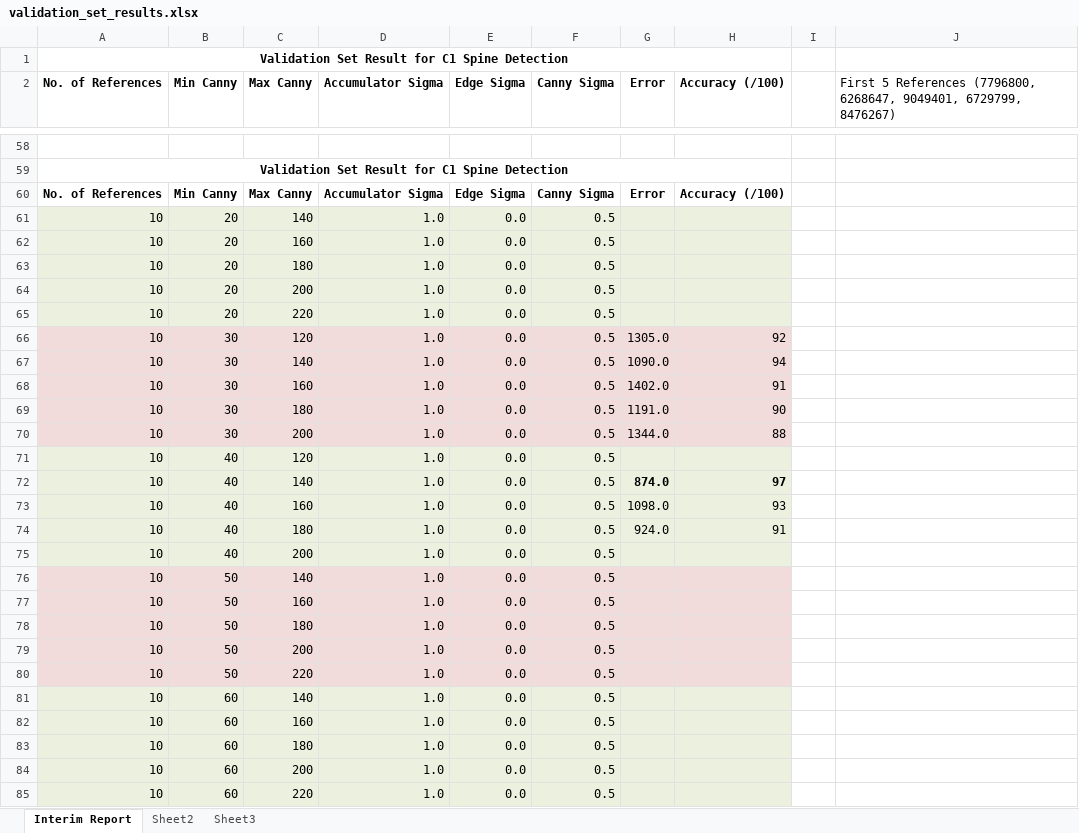
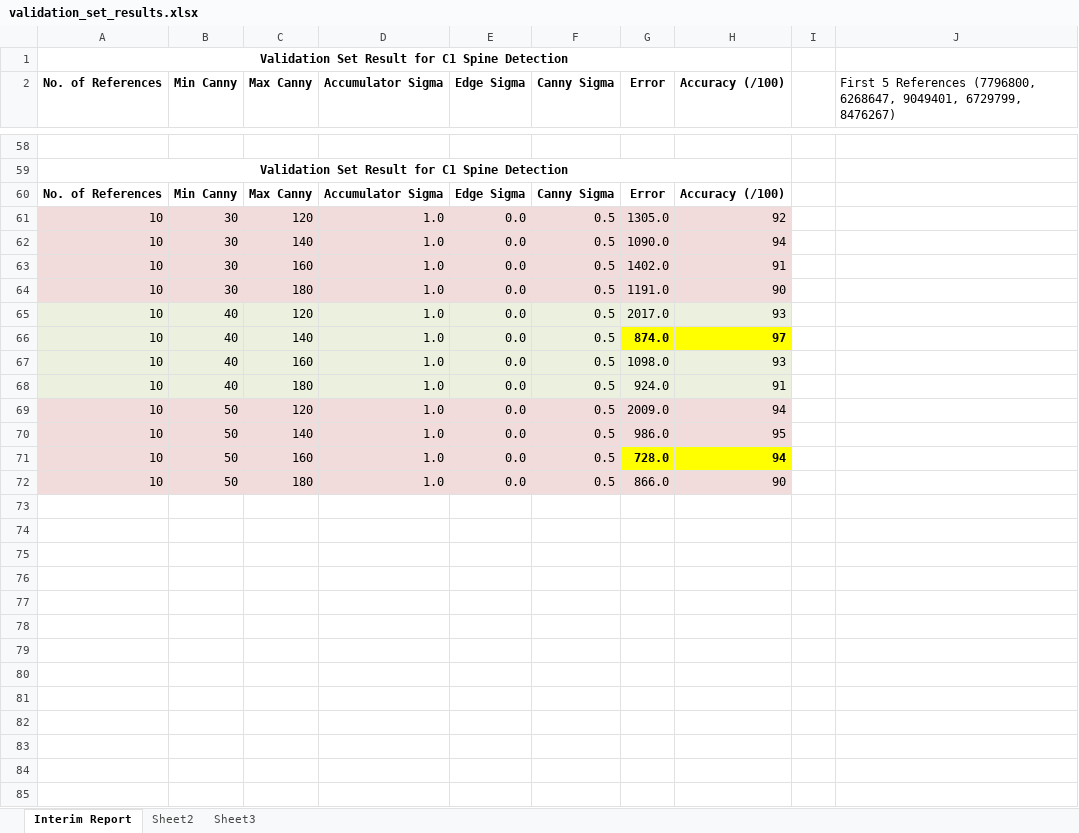
Before and after one commit to youyoons/Undergraduate_Thesis_Scripts, an Excel workbook: GHT/validation_set_results.xlsx, sheet Interim Report, drawn as a sheet; only a part is shown, gaps mark what is left out; values as stored, in another font and other column widths than the file's, no borders; removed rows and columns are numbered as before the commit, all else as after; the diff names each change by its address in the sheet, - before the commit and + after, or states it on an @@ line.

Commit message:
Added more for 10 reference testing

```diff
--- a/GHT/validation_set_results.xlsx (sheet Interim Report)
+++ b/GHT/validation_set_results.xlsx (sheet Interim Report)
-row 61: 10 | 20 | 140 | 1.0 | 0.0 | 0.5
-row 62: 10 | 20 | 160 | 1.0 | 0.0 | 0.5
-row 63: 10 | 20 | 180 | 1.0 | 0.0 | 0.5
-row 64: 10 | 20 | 200 | 1.0 | 0.0 | 0.5
-row 65: 10 | 20 | 220 | 1.0 | 0.0 | 0.5
-row 70: 10 | 30 | 200 | 1.0 | 0.0 | 0.5 | 1344.0 | 88
-G65 (Error): (empty)
+G65 (Error): 2017.0
-H65 (Accuracy (/100)): (empty)
+H65 (Accuracy (/100)): 93
-G66:H66 fill: #EBF1DE
+G66:H66 fill: #FFFF00
-B69 (Min Canny): 40
+B69 (Min Canny): 50
-C69 (Max Canny): 200
+C69 (Max Canny): 120
-G69 (Error): (empty)
+G69 (Error): 2009.0
-H69 (Accuracy (/100)): (empty)
+H69 (Accuracy (/100)): 94
-G70 (Error): (empty)
+G70 (Error): 986.0
-H70 (Accuracy (/100)): (empty)
+H70 (Accuracy (/100)): 95
-G71 (Error): (empty)
+G71 (Error): 728.0
-G71:H71 fill: #F2DCDB
+G71:H71 fill: #FFFF00
-H71 (Accuracy (/100)): (empty)
+H71 (Accuracy (/100)): 94
-G72 (Error): (empty)
+G72 (Error): 866.0
-H72 (Accuracy (/100)): (empty)
+H72 (Accuracy (/100)): 90
-row 79: 10 | 50 | 200 | 1.0 | 0.0 | 0.5
-row 80: 10 | 50 | 220 | 1.0 | 0.0 | 0.5
-row 81: 10 | 60 | 140 | 1.0 | 0.0 | 0.5
-row 82: 10 | 60 | 160 | 1.0 | 0.0 | 0.5
-row 83: 10 | 60 | 180 | 1.0 | 0.0 | 0.5
-row 84: 10 | 60 | 200 | 1.0 | 0.0 | 0.5
-row 85: 10 | 60 | 220 | 1.0 | 0.0 | 0.5
```
